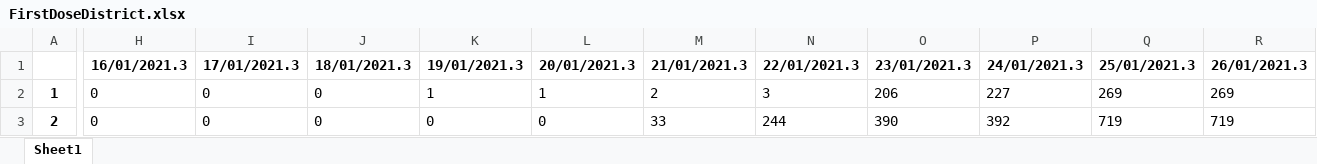
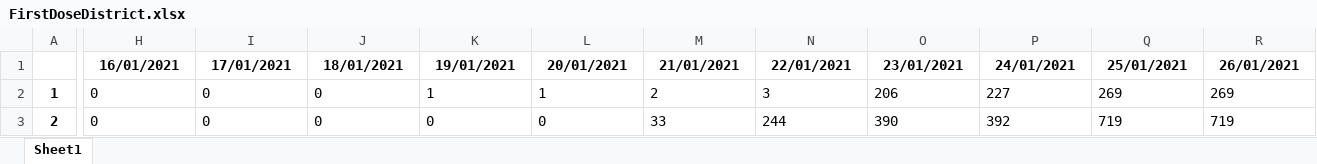
Before and after one commit to DiceInstitute/data-analysis, an Excel workbook: CovidFirstDoseAnalysis/FirstDoseDistrict.xlsx, sheet Sheet1, drawn as a sheet; only a part is shown, gaps mark what is left out; values as stored, in another font and other column widths than the file's, no borders; the diff covers the shown part only; the diff names each change by its address in the sheet, - before the commit and + after, or states it on an @@ line.

Commit message:
NB File
NB File

```diff
--- a/CovidFirstDoseAnalysis/FirstDoseDistrict.xlsx (sheet Sheet1)
+++ b/CovidFirstDoseAnalysis/FirstDoseDistrict.xlsx (sheet Sheet1)
-H1: 16/01/2021.3
+H1: 16/01/2021
-I1: 17/01/2021.3
+I1: 17/01/2021
-J1: 18/01/2021.3
+J1: 18/01/2021
-K1: 19/01/2021.3
+K1: 19/01/2021
-L1: 20/01/2021.3
+L1: 20/01/2021
-M1: 21/01/2021.3
+M1: 21/01/2021
-N1: 22/01/2021.3
+N1: 22/01/2021
-O1: 23/01/2021.3
+O1: 23/01/2021
-P1: 24/01/2021.3
+P1: 24/01/2021
-Q1: 25/01/2021.3
+Q1: 25/01/2021
-R1: 26/01/2021.3
+R1: 26/01/2021
```
Also changed, not shown: 116 edited cells elsewhere in this sheet.
